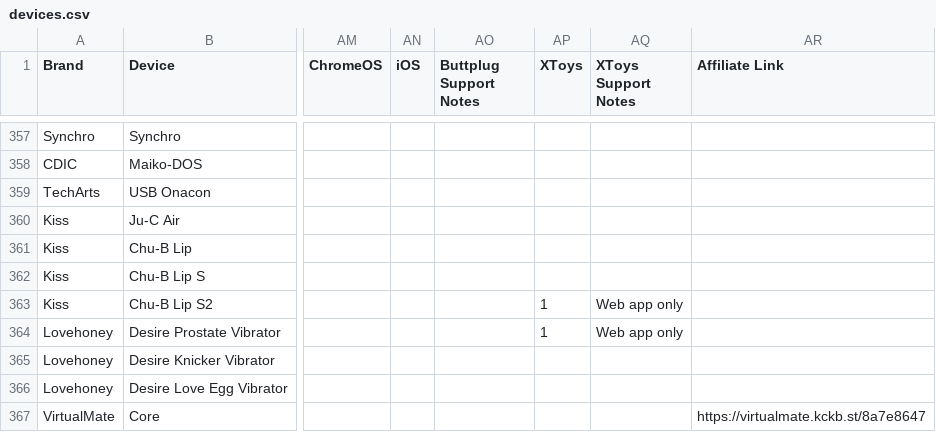
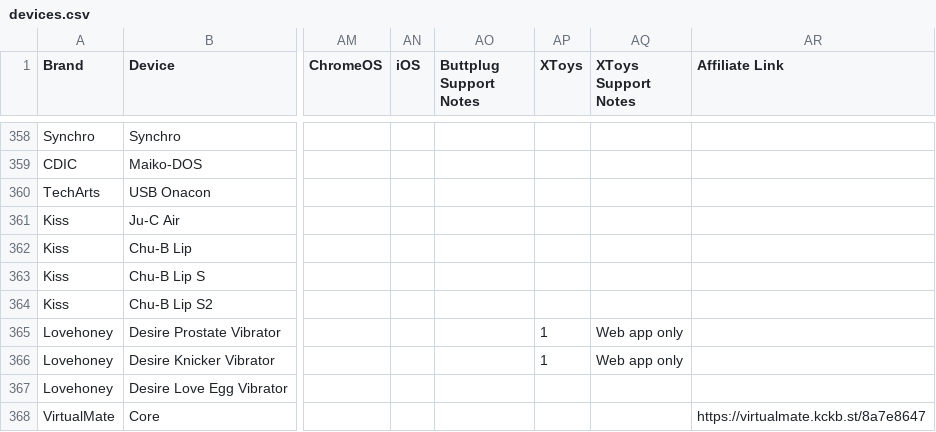
Before and after one commit to blackspherefollower/IoSTIndex, a CSV file: src/data/devices.csv, drawn as a sheet; only a part is shown, gaps mark what is left out; addresses are those after the commit; the diff covers the shown part only; the diff names each change by its address in the sheet, - before the commit and + after, or states it on an @@ line.

```diff
--- a/src/data/devices.csv
+++ b/src/data/devices.csv
-AP364 (XToys): 1
+AP364 (XToys): (empty)
-AQ364 (XToys Support Notes): Web app only
+AQ364 (XToys Support Notes): (empty)
-AP366 (XToys): (empty)
+AP366 (XToys): 1
-AQ366 (XToys Support Notes): (empty)
+AQ366 (XToys Support Notes): Web app only
```
Also changed, not shown: 1 added row and 15 edited cells elsewhere in this file.
